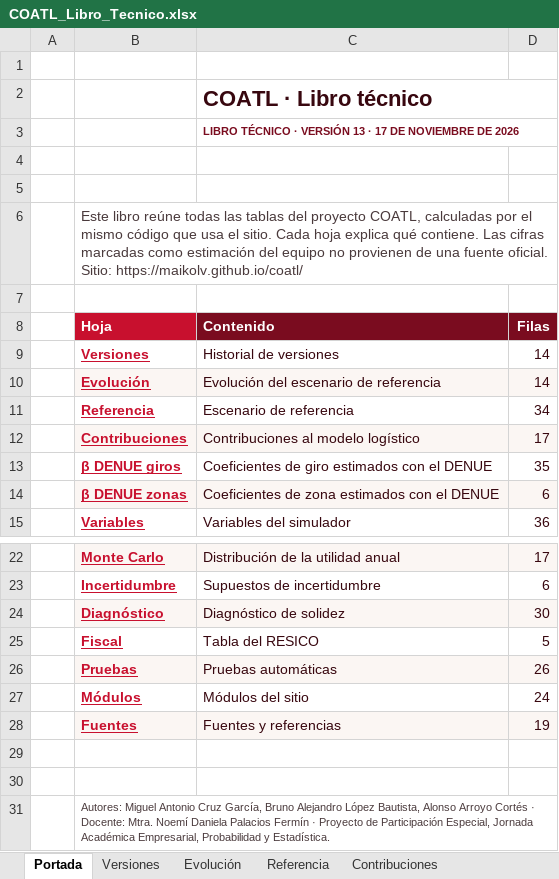
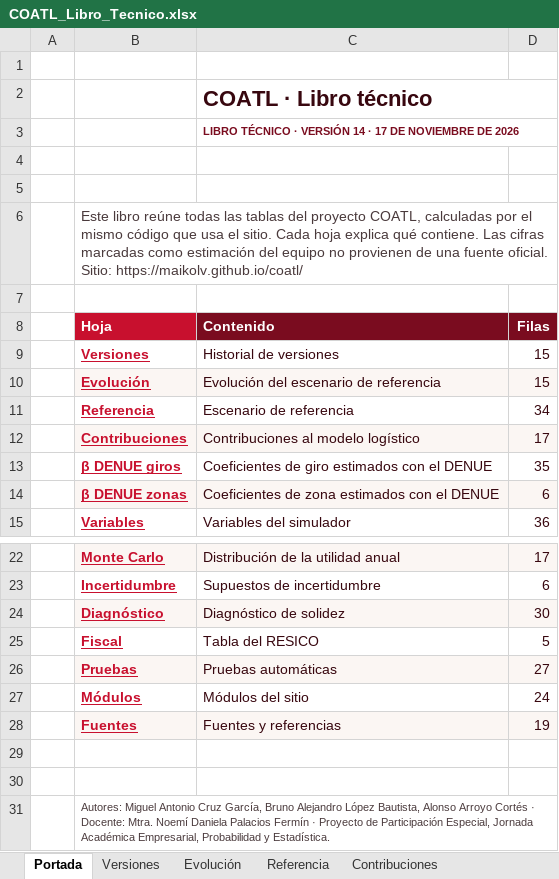
Before and after one commit to Maikolv/coatl, an Excel workbook: entregables/COATL_Libro_Tecnico.xlsx, sheet Portada, drawn as a sheet; only a part is shown, gaps mark what is left out; values as stored, in another font and other column widths than the file's, no borders; charts and pictures not drawn; the diff names each change by its address in the sheet, - before the commit and + after, or states it on an @@ line.

```diff
--- a/entregables/COATL_Libro_Tecnico.xlsx (sheet Portada)
+++ b/entregables/COATL_Libro_Tecnico.xlsx (sheet Portada)
-C3 (Contenido): …· VERSIÓN 13 · 17…
+C3 (Contenido): …· VERSIÓN 14 · 17…
-D9:D10 (Filas): 14
+D9:D10 (Filas): 15
-D26 (Filas): 26
+D26 (Filas): 27
```
Also changed, not shown: sheet Pruebas, sheet Versiones, sheet Evolución, sheet Sensibilidad, sheet Variables, sheet Fiscal, 14 more sheets, assets/plantillas/COATL-plantilla-empresa.xlsx, 23 other files.
